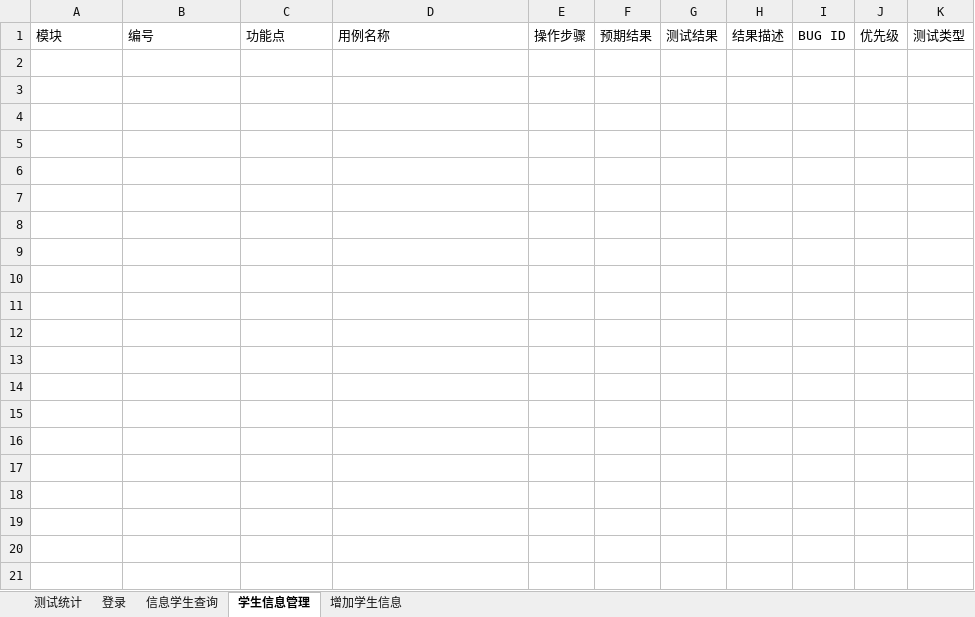
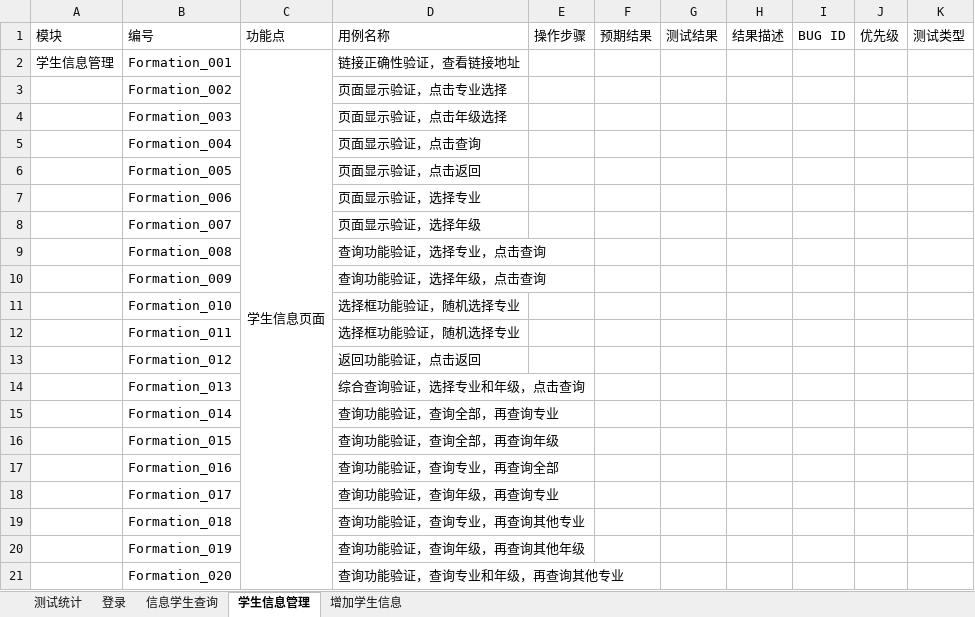
Before and after one commit to G2Bent/-, an Excel workbook: 测试用例.xlsx, sheet 学生信息管理, drawn as a sheet; only a part is shown; values as stored, in another font and other column widths than the file's, no borders; the diff covers the shown part only; the diff names each change by its address in the sheet, - before the commit and + after, or states it on an @@ line.

Commit message:
day2

```diff
--- a/测试用例.xlsx (sheet 学生信息管理)
+++ b/测试用例.xlsx (sheet 学生信息管理)
+row 2: 学生信息管理 | Formation_001 | 学生信息页面 | 链接正确性验证，查看链接地址
+row 3:  | Formation_002 |  | 页面显示验证，点击专业选择
+row 4:  | Formation_003 |  | 页面显示验证，点击年级选择
+row 5:  | Formation_004 |  | 页面显示验证，点击查询
+row 6:  | Formation_005 |  | 页面显示验证，点击返回
+row 7:  | Formation_006 |  | 页面显示验证，选择专业
+row 8:  | Formation_007 |  | 页面显示验证，选择年级
+row 9:  | Formation_008 |  | 查询功能验证，选择专业，点击查询
+row 10:  | Formation_009 |  | 查询功能验证，选择年级，点击查询
+row 11:  | Formation_010 |  | 选择框功能验证，随机选择专业
+row 12:  | Formation_011 |  | 选择框功能验证，随机选择专业
+row 13:  | Formation_012 |  | 返回功能验证，点击返回
+row 14:  | Formation_013 |  | 综合查询验证，选择专业和年级，点击查询
+row 15:  | Formation_014 |  | 查询功能验证，查询全部，再查询专业
+row 16:  | Formation_015 |  | 查询功能验证，查询全部，再查询年级
+row 17:  | Formation_016 |  | 查询功能验证，查询专业，再查询全部
+row 18:  | Formation_017 |  | 查询功能验证，查询年级，再查询专业
+row 19:  | Formation_018 |  | 查询功能验证，查询专业，再查询其他专业
+row 20:  | Formation_019 |  | 查询功能验证，查询年级，再查询其他年级
+row 21:  | Formation_020 |  | 查询功能验证，查询专业和年级，再查询其他专业
```
Also changed, not shown: 324 added rows elsewhere in this sheet, sheet 信息学生查询, sheet 增加学生信息, sheet 登录.
